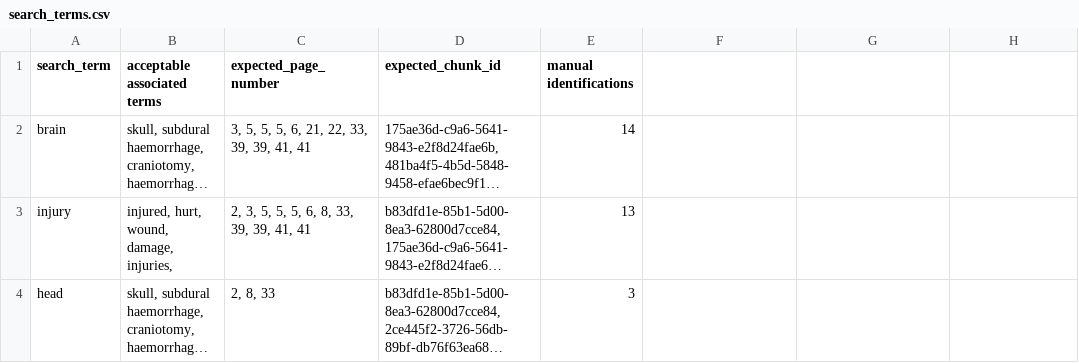
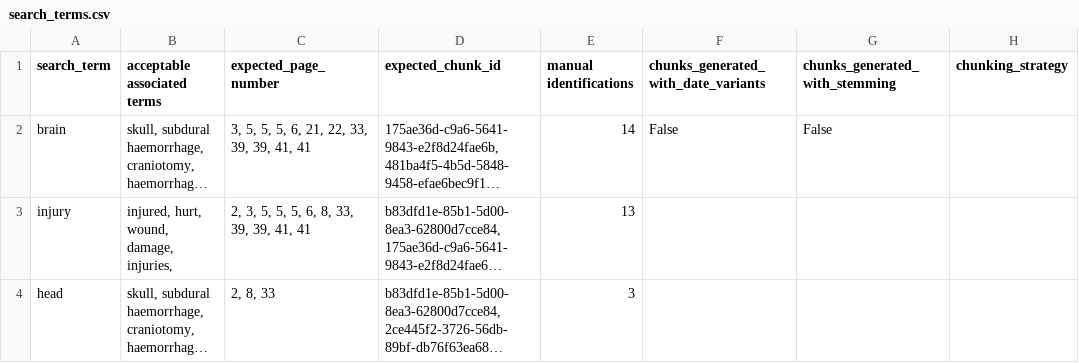
Before and after one commit to ministryofjustice/cica-review-case-documents-airflow, a CSV file: evaluation_suite/testing_docs/search_terms.csv, drawn as a sheet; only a part is shown; long unchanged cells end in …; the diff names each change by its address in the sheet, - before the commit and + after, or states it on an @@ line.

Commit message:
refactor: centralize settings and improve naming for readability
- Move chunk generation settings to evaluation_settings.py (CHUNK_GEN_*), now logged in search_terms.csv
- Rename K_QUERIES to RESULT_SIZE and k parameter to result_size
- Update tests to handle tuple returns from search_looper functions

```diff
--- a/evaluation_suite/testing_docs/search_terms.csv
+++ b/evaluation_suite/testing_docs/search_terms.csv
-F1: (empty)
+F1: chunks_generated_with_date_variants
-G1: (empty)
+G1: chunks_generated_with_stemming
-H1: (empty)
+H1: chunking_strategy
-F2: (empty)
+F2: False
-G2 (chunks_generated_with_stemming): (empty)
+G2 (chunks_generated_with_stemming): False
```
Also changed, not shown: 15 other files.
